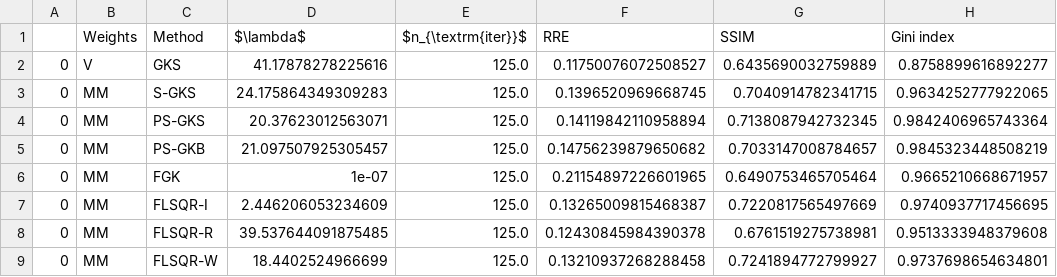
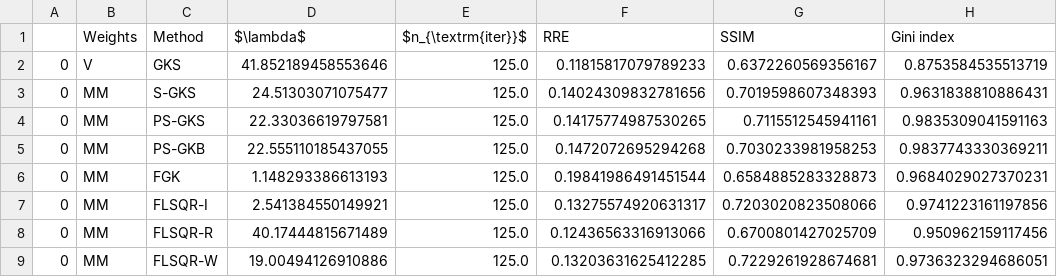
Before and after one commit to mpasha3/IRLS_prec_GSBL, a CSV file: paper_examples/2d_wavelet_cameraman/2d_wavelet_cameraman_performance_results.csv, drawn as a sheet; only a part is shown; the diff covers the shown part only; the diff names each change by its address in the sheet, - before the commit and + after, or states it on an @@ line.

```diff
--- a/paper_examples/2d_wavelet_cameraman/2d_wavelet_cameraman_performance_results.csv
+++ b/paper_examples/2d_wavelet_cameraman/2d_wavelet_cameraman_performance_results.csv
-D2 ($\lambda$): 41.17878278225616
+D2 ($\lambda$): 41.852189458553646
-F2 (RRE): 0.11750076072508527
+F2 (RRE): 0.11815817079789233
-G2 (SSIM): 0.6435690032759889
+G2 (SSIM): 0.6372260569356167
-H2 (Gini index): 0.8758899616892277
+H2 (Gini index): 0.8753584535513719
-D3 ($\lambda$): 24.175864349309283
+D3 ($\lambda$): 24.51303071075477
-F3 (RRE): 0.1396520969668745
+F3 (RRE): 0.14024309832781656
-G3 (SSIM): 0.7040914782341715
+G3 (SSIM): 0.7019598607348393
-H3 (Gini index): 0.9634252777922065
+H3 (Gini index): 0.9631838810886431
-D4 ($\lambda$): 20.37623012563071
+D4 ($\lambda$): 22.33036619797581
-F4 (RRE): 0.14119842110958894
+F4 (RRE): 0.14175774987530265
-G4 (SSIM): 0.7138087942732345
+G4 (SSIM): 0.7115512545941161
-H4 (Gini index): 0.9842406965743364
+H4 (Gini index): 0.9835309041591163
-D5 ($\lambda$): 21.097507925305457
+D5 ($\lambda$): 22.555110185437055
-F5 (RRE): 0.14756239879650682
+F5 (RRE): 0.1472072695294268
-G5 (SSIM): 0.7033147008784657
+G5 (SSIM): 0.7030233981958253
-H5 (Gini index): 0.9845323448508219
+H5 (Gini index): 0.9837743330369211
-D6 ($\lambda$): 1e-07
+D6 ($\lambda$): 1.148293386613193
-F6 (RRE): 0.21154897226601965
+F6 (RRE): 0.19841986491451544
-G6 (SSIM): 0.6490753465705464
+G6 (SSIM): 0.6584885283328873
-H6 (Gini index): 0.9665210668671957
+H6 (Gini index): 0.9684029027370231
-D7 ($\lambda$): 2.446206053234609
+D7 ($\lambda$): 2.541384550149921
-F7 (RRE): 0.13265009815468387
+F7 (RRE): 0.13275574920631317
-G7 (SSIM): 0.7220817565497669
+G7 (SSIM): 0.7203020823508066
-H7 (Gini index): 0.9740937717456695
+H7 (Gini index): 0.9741223161197856
-D8 ($\lambda$): 39.537644091875485
+D8 ($\lambda$): 40.17444815671489
-F8 (RRE): 0.12430845984390378
+F8 (RRE): 0.12436563316913066
-G8 (SSIM): 0.6761519275738981
+G8 (SSIM): 0.6700801427025709
-H8 (Gini index): 0.9513333948379608
+H8 (Gini index): 0.950962159117456
-D9 ($\lambda$): 18.4402524966699
+D9 ($\lambda$): 19.00494126910886
-F9 (RRE): 0.13210937268288458
+F9 (RRE): 0.13203631625412285
-G9 (SSIM): 0.7241894772799927
+G9 (SSIM): 0.7229261928674681
-H9 (Gini index): 0.9737698654634801
+H9 (Gini index): 0.9736323294686051
```
Also changed, not shown: 35 edited cells elsewhere in this file, paper_examples/1d_cosine/1d_cosine_performance_results.csv, paper_examples/2d_wavelet_randhaar/2d_wavelet_randhaar_performance_results.csv, 21 other files.
